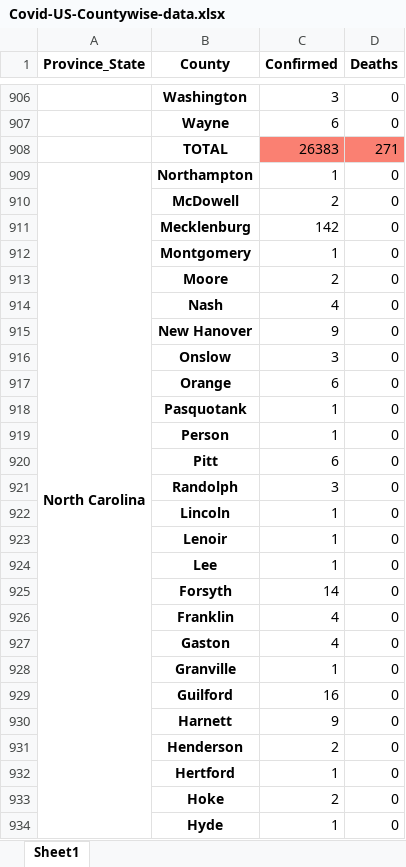
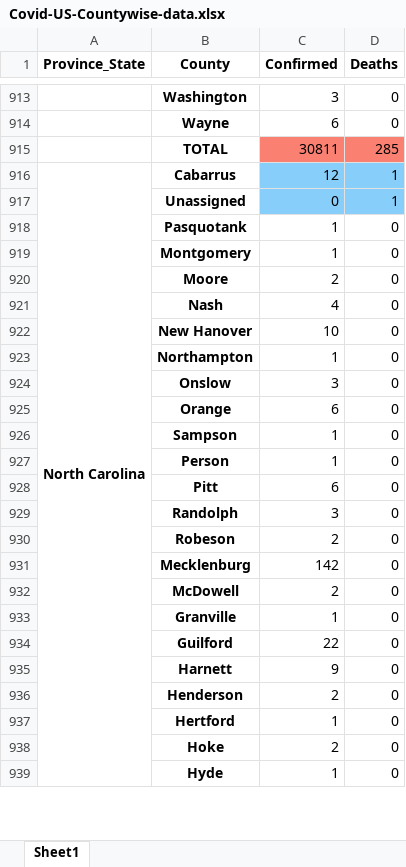
Before and after one commit to rvg296/Covid19-JHUDashboard-LiveData-Extraction, an Excel workbook: Covid-US-Countywise-data.xlsx, sheet Sheet1, drawn as a sheet; only a part is shown, gaps mark what is left out; values as stored, in another font and other column widths than the file's, no borders; removed rows and columns are numbered as before the commit, all else as after; the diff covers the shown part only; the diff names each change by its address in the sheet, - before the commit and + after, or states it on an @@ line.

```diff
--- a/Covid-US-Countywise-data.xlsx (sheet Sheet1)
+++ b/Covid-US-Countywise-data.xlsx (sheet Sheet1)
-row 908:  | TOTAL | 26383 | 271
+row 915:  | TOTAL | 30811 | 285
+row 916: North Carolina | Cabarrus | 12 | 1
+row 917:  | Unassigned | 0 | 1
-A918 (Province_State): North Carolina
+A918 (Province_State): (empty)
-A909:A968 merged
-B918 (County): Northampton
+B918 (County): Pasquotank
-C922 (Confirmed): 9
+C922 (Confirmed): 10
+row 923:  | Northampton | 1 | 0
-row 918:  | Pasquotank | 1 | 0
@@ row 940 moved to row 926: Sampson @@
@@ row 922 moved to row 945: Lincoln @@
@@ row 923 moved to row 944: Lenoir @@
@@ row 924 moved to row 943: Lee @@
-row 925:  | Forsyth | 14 | 0
@@ row 926 moved to row 955: Franklin @@
-row 927:  | Gaston | 4 | 0
@@ row 938 moved to row 930: Robeson @@
@@ row 911 moved to row 931: Mecklenburg @@
@@ row 910 moved to row 932: McDowell @@
-C934 (Confirmed): 16
+C934 (Confirmed): 22
```
Also changed, not shown: 55 added rows, 43 removed rows, 251 moved rows, 73 edited cells and merged cells elsewhere in this sheet, Covid-CountryWiseDeaths-data.xlsx, 1 other file.
